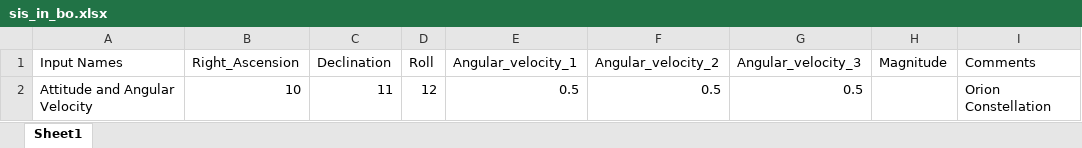
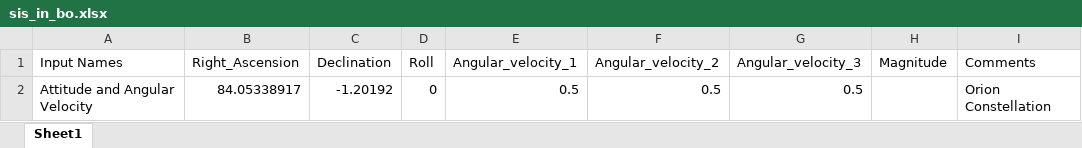
Before and after one commit to Student-Satellite-IITB/STADS, an Excel workbook: OLS/SIS/Input and Constants/sis_in_bo.xlsx, sheet Sheet1, drawn as a sheet; values as stored, in another font and other column widths than the file's, no borders; the diff names each change by its address in the sheet, - before the commit and + after, or states it on an @@ line.

```diff
--- a/OLS/SIS/Input and Constants/sis_in_bo.xlsx (sheet Sheet1)
+++ b/OLS/SIS/Input and Constants/sis_in_bo.xlsx (sheet Sheet1)
-B2 (Right_Ascension): 10
+B2 (Right_Ascension): 84.05338917
-C2 (Declination): 11
+C2 (Declination): -1.20192
-D2 (Roll): 12
+D2 (Roll): 0
```
Also changed, not shown: OLS/SIS/Input and Constants/sis_in_general.xlsx, OLS/SIS/Input and Constants/sis_in_lls.xlsx, 21 other files.
